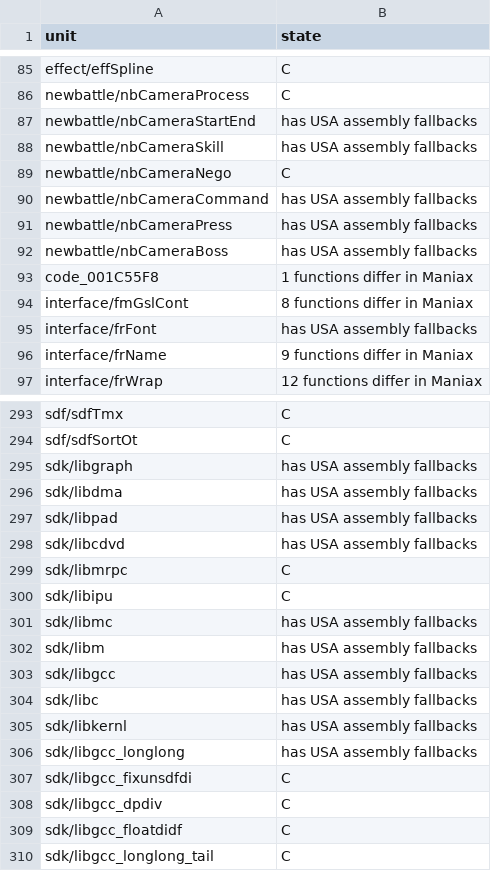
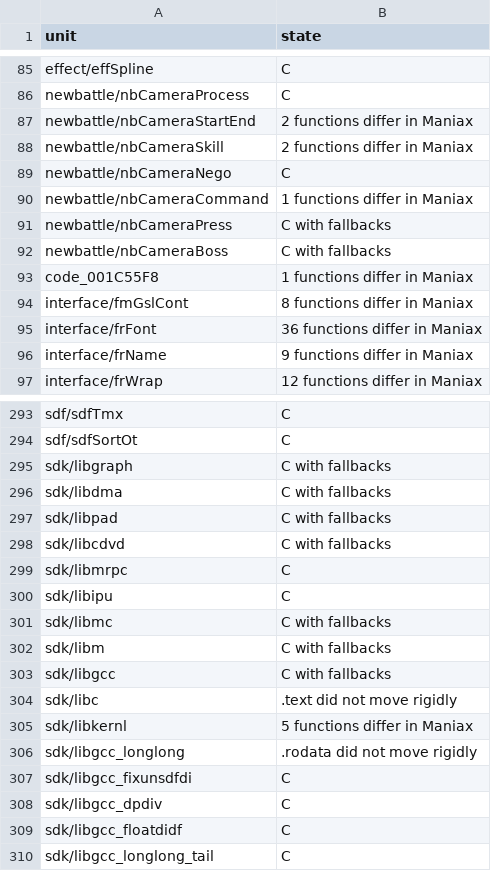
Before and after one commit to sommepo/smt3-decomp, a TSV file: config/mnax/units.tsv, drawn as a sheet; only a part is shown, gaps mark what is left out; the diff covers the shown part only.

```diff
--- a/config/mnax/units.tsv
+++ b/config/mnax/units.tsv
@@ -86,11 +86,11 @@ effect/effSpline	C
 newbattle/nbCameraProcess	C
-newbattle/nbCameraStartEnd	has USA assembly fallbacks
-newbattle/nbCameraSkill	has USA assembly fallbacks
+newbattle/nbCameraStartEnd	2 functions differ in Maniax
+newbattle/nbCameraSkill	2 functions differ in Maniax
 newbattle/nbCameraNego	C
-newbattle/nbCameraCommand	has USA assembly fallbacks
-newbattle/nbCameraPress	has USA assembly fallbacks
-newbattle/nbCameraBoss	has USA assembly fallbacks
+newbattle/nbCameraCommand	1 functions differ in Maniax
+newbattle/nbCameraPress	C with fallbacks
+newbattle/nbCameraBoss	C with fallbacks
 code_001C55F8	1 functions differ in Maniax
 interface/fmGslCont	8 functions differ in Maniax
-interface/frFont	has USA assembly fallbacks
+interface/frFont	36 functions differ in Maniax
 interface/frName	9 functions differ in Maniax
@@ -294,14 +294,14 @@ sdf/sdfTmx	C
 sdf/sdfSortOt	C
-sdk/libgraph	has USA assembly fallbacks
-sdk/libdma	has USA assembly fallbacks
-sdk/libpad	has USA assembly fallbacks
-sdk/libcdvd	has USA assembly fallbacks
+sdk/libgraph	C with fallbacks
+sdk/libdma	C with fallbacks
+sdk/libpad	C with fallbacks
+sdk/libcdvd	C with fallbacks
 sdk/libmrpc	C
 sdk/libipu	C
-sdk/libmc	has USA assembly fallbacks
-sdk/libm	has USA assembly fallbacks
-sdk/libgcc	has USA assembly fallbacks
-sdk/libc	has USA assembly fallbacks
-sdk/libkernl	has USA assembly fallbacks
-sdk/libgcc_longlong	has USA assembly fallbacks
+sdk/libmc	C with fallbacks
+sdk/libm	C with fallbacks
+sdk/libgcc	C with fallbacks
+sdk/libc	.text did not move rigidly
+sdk/libkernl	5 functions differ in Maniax
+sdk/libgcc_longlong	.rodata did not move rigidly
 sdk/libgcc_fixunsdfdi	C
```
Also changed, not shown: 82 edited cells elsewhere in this file, 4 other files.
